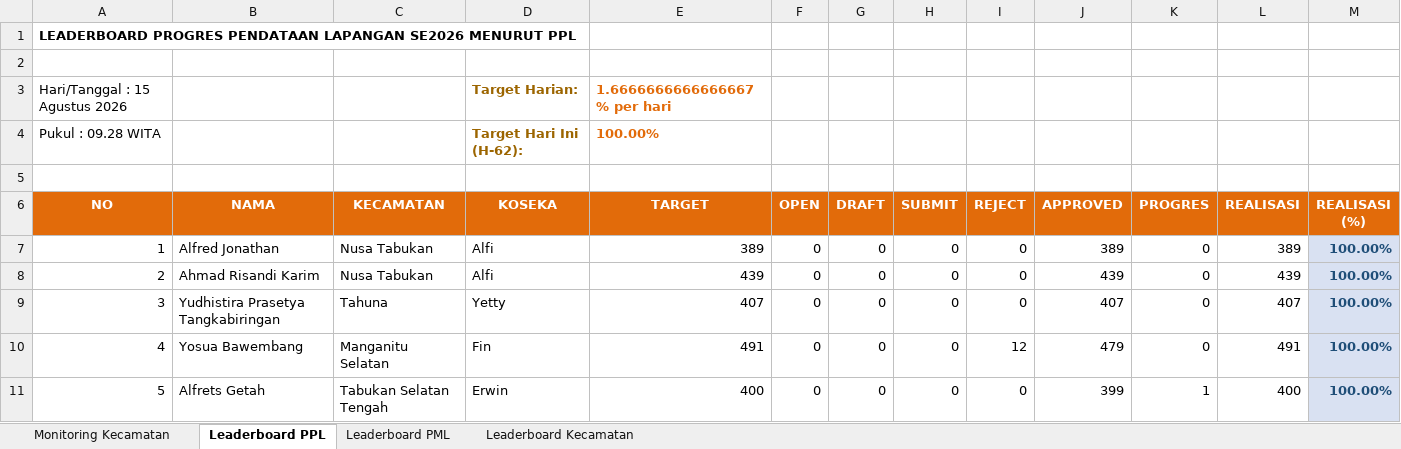
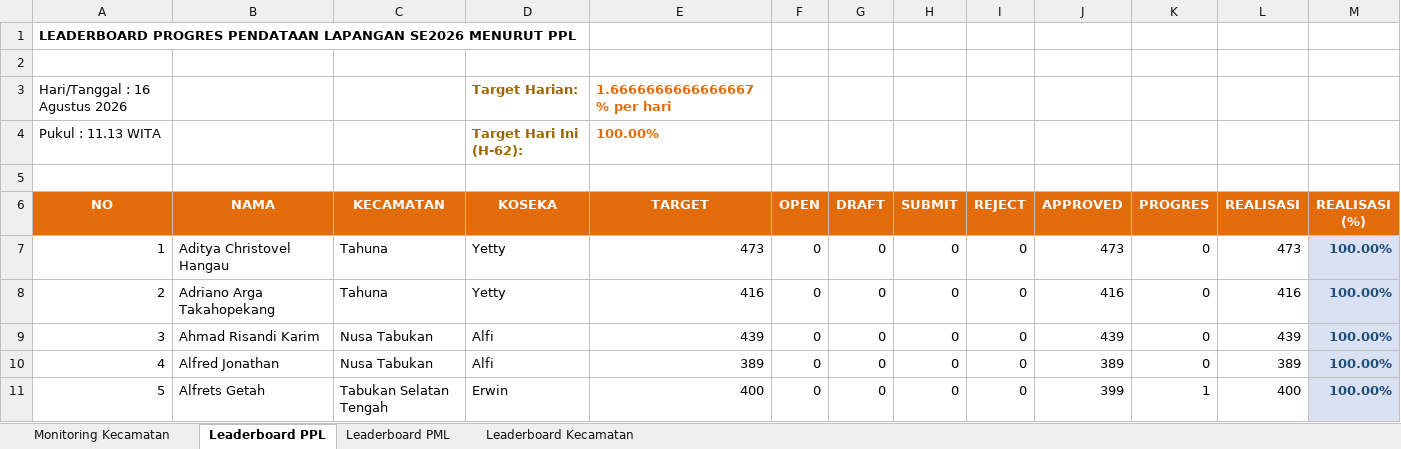
Before and after one commit to danimat15/fasih-sm-scrapper, an Excel workbook: dashboard/public/Report_Dashboard_Morning.xlsx, sheet Leaderboard PPL, drawn as a sheet; only a part is shown; values as stored, in another font and other column widths than the file's, no borders; the diff covers the shown part only; the diff names each change by its address in the sheet, - before the commit and + after, or states it on an @@ line.

Commit message:
Update data: 16 Agustus 2026 pukul 11.13 WITA

```diff
--- a/dashboard/public/Report_Dashboard_Morning.xlsx (sheet Leaderboard PPL)
+++ b/dashboard/public/Report_Dashboard_Morning.xlsx (sheet Leaderboard PPL)
-A3 (NO): Hari/Tanggal : 15 Agustus 2026
+A3 (NO): Hari/Tanggal : 16 Agustus 2026
-A4 (NO): Pukul : 09.28 WITA
+A4 (NO): Pukul : 11.13 WITA
-B7 (NAMA): Alfred Jonathan
+B7 (NAMA): Aditya Christovel Hangau
-C7:C8 (KECAMATAN): Nusa Tabukan
+C7:C8 (KECAMATAN): Tahuna
-D7:D8 (KOSEKA): Alfi
+D7:D8 (KOSEKA): Yetty
-E7 (TARGET): 389
+E7 (TARGET): 473
-J7 (APPROVED): 389
+J7 (APPROVED): 473
-L7 (REALISASI): 389
+L7 (REALISASI): 473
-B8 (NAMA): Ahmad Risandi Karim
+B8 (NAMA): Adriano Arga Takahopekang
-E8 (TARGET): 439
+E8 (TARGET): 416
-J8 (APPROVED): 439
+J8 (APPROVED): 416
-L8 (REALISASI): 439
+L8 (REALISASI): 416
-B9 (NAMA): Yudhistira Prasetya Tangkabiringan
+B9 (NAMA): Ahmad Risandi Karim
-C9 (KECAMATAN): Tahuna
+C9 (KECAMATAN): Nusa Tabukan
-D9 (KOSEKA): Yetty
+D9 (KOSEKA): Alfi
-E9 (TARGET): 407
+E9 (TARGET): 439
-J9 (APPROVED): 407
+J9 (APPROVED): 439
-L9 (REALISASI): 407
+L9 (REALISASI): 439
-B10 (NAMA): Yosua Bawembang
+B10 (NAMA): Alfred Jonathan
-C10 (KECAMATAN): Manganitu Selatan
+C10 (KECAMATAN): Nusa Tabukan
-D10 (KOSEKA): Fin
+D10 (KOSEKA): Alfi
-E10 (TARGET): 491
+E10 (TARGET): 389
-I10 (REJECT): 12
+I10 (REJECT): 0
-J10 (APPROVED): 479
+J10 (APPROVED): 389
-L10 (REALISASI): 491
+L10 (REALISASI): 389
```
Also changed, not shown: 993 edited cells and cell formats elsewhere in this sheet, sheet Leaderboard PML, sheet Monitoring Kecamatan, sheet Leaderboard Kecamatan, dashboard/public/Monev_Pendataan_SE2026_Morning.xlsx, dashboard/public/Report_Dashboard_Latest.xlsx, 15 other files.
